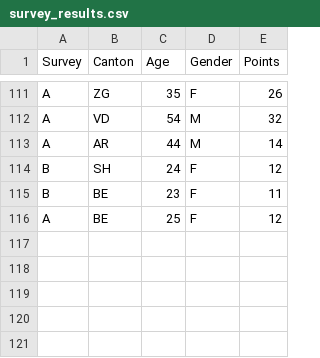
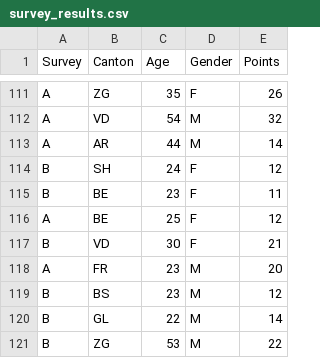
Before and after one commit to JuliaVictory/Personal-Health-App, a CSV file: survey_results.csv, drawn as a sheet; only a part is shown, gaps mark what is left out; the diff names each change by its address in the sheet, - before the commit and + after, or states it on an @@ line.

```diff
--- a/survey_results.csv
+++ b/survey_results.csv
+row 117: B | VD | 30 | F | 21
+row 118: A | FR | 23 | M | 20
+row 119: B | BS | 23 | M | 12
+row 120: B | GL | 22 | M | 14
+row 121: B | ZG | 53 | M | 22
```
Also changed, not shown: Survey_B.csv, 1 other file.
